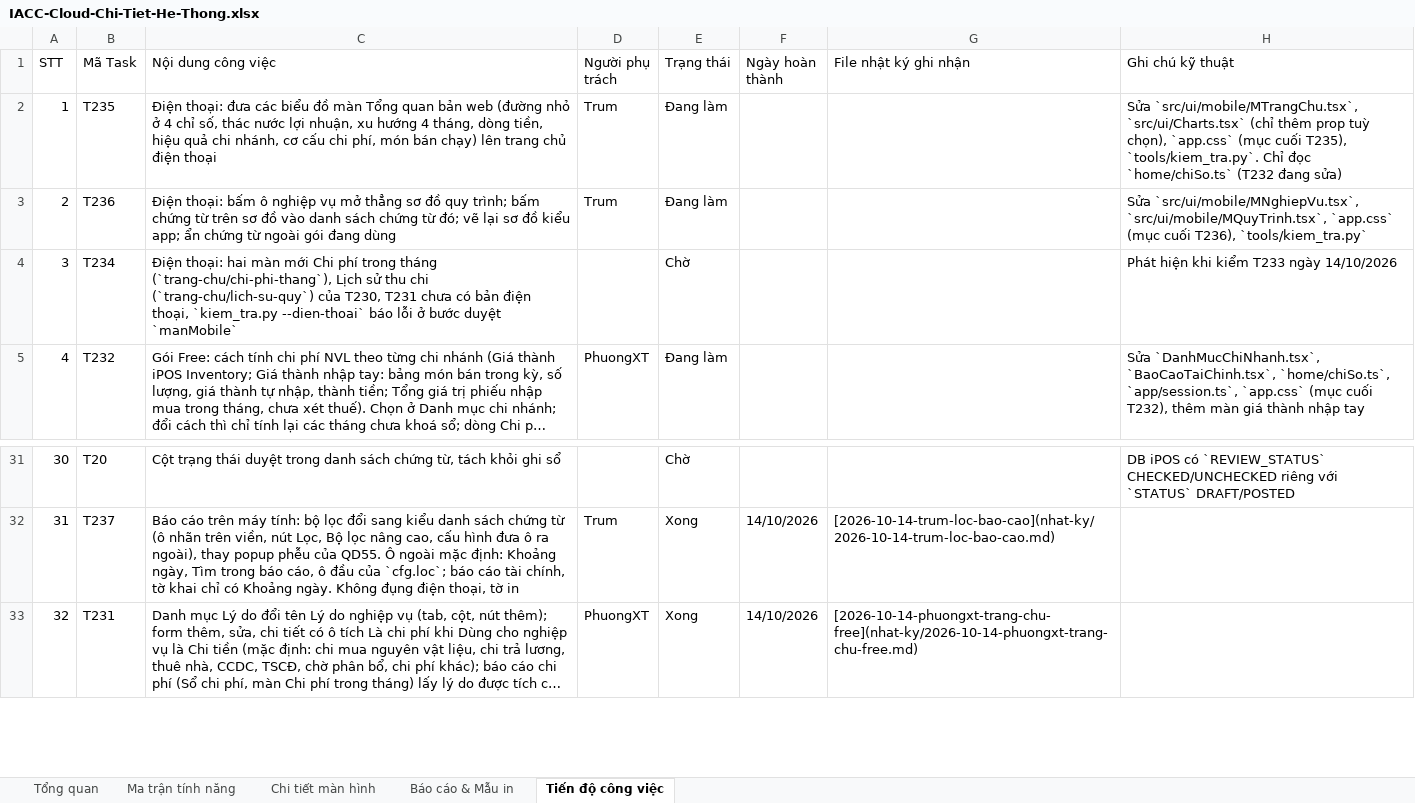
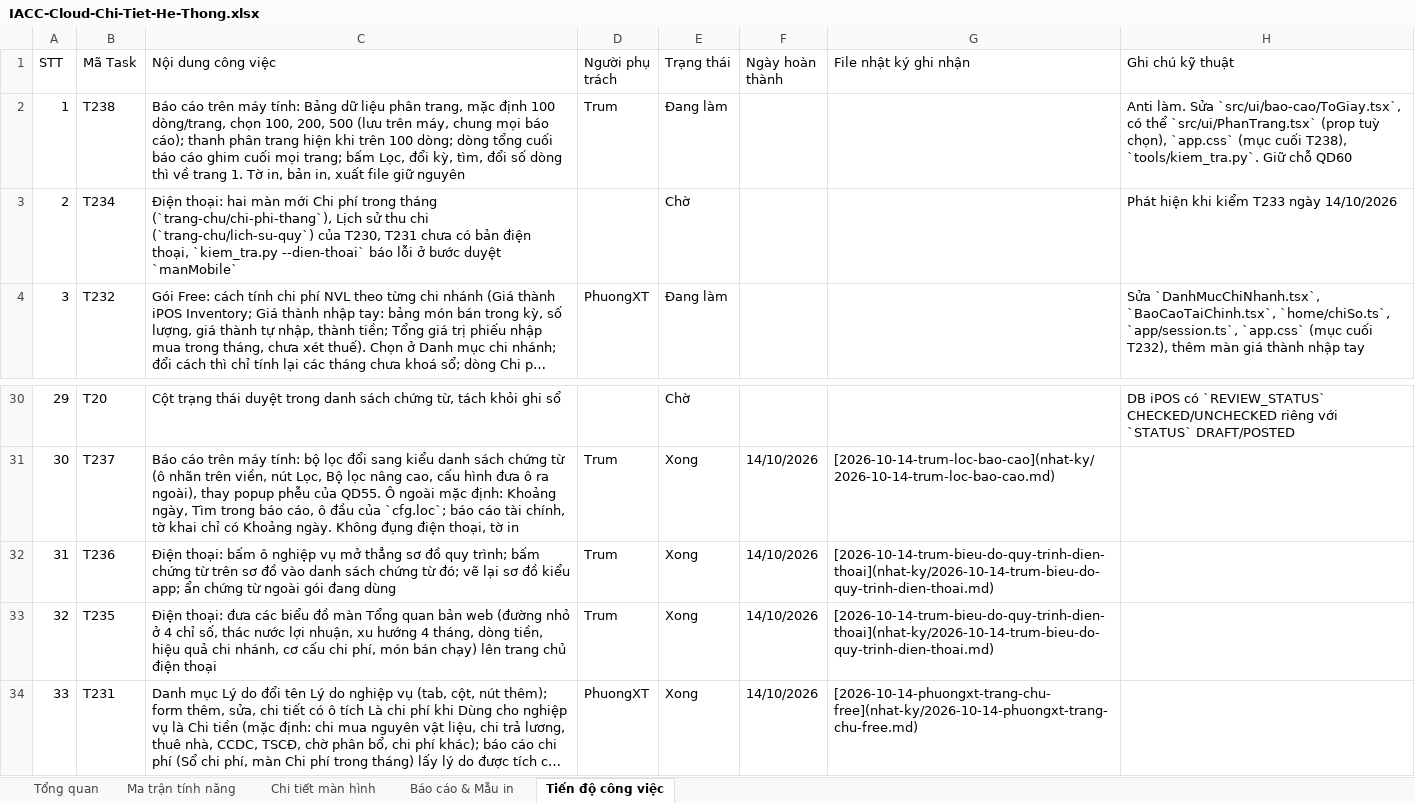
Before and after one commit to trungkhanhduong93/iaccdemo, an Excel workbook: docs/IACC-Cloud-Chi-Tiet-He-Thong.xlsx, sheet Tiến độ công việc, drawn as a sheet; only a part is shown, gaps mark what is left out; long unchanged cells end in …; values as stored, in another font and other column widths than the file's, no cell formats; removed rows and columns are numbered as before the commit, all else as after; the diff names each change by its address in the sheet, - before the commit and + after, or states it on an @@ line.

```diff
--- a/docs/IACC-Cloud-Chi-Tiet-He-Thong.xlsx (sheet Tiến độ công việc)
+++ b/docs/IACC-Cloud-Chi-Tiet-He-Thong.xlsx (sheet Tiến độ công việc)
-B2 (Mã Task): T235
+B2 (Mã Task): T238
-C2 (Nội dung công việc): Điện thoại: đưa các biểu đồ màn Tổng quan bản web (đường nhỏ ở 4 chỉ số, thác nước lợi nhuận, xu hướng 4 tháng, dòng tiền, hiệu quả chi nhánh, cơ cấu chi phí, món bán chạy) lên trang chủ điện thoại
+C2 (Nội dung công việc): Báo cáo trên máy tính: Bảng dữ liệu phân trang, mặc định 100 dòng/trang, chọn 100, 200, 500 (lưu trên máy, chung mọi báo cáo); thanh phân trang hiện khi trên 100 dòng; dòng tổng cuối báo cáo ghim cuối mọi trang; bấm Lọc, đổi kỳ, tìm, đổi số dòng thì về trang 1. Tờ in, bản in, xuất file giữ nguyên
-H2 (Ghi chú kỹ thuật): Sửa `src/ui/mobile/MTrangChu.tsx`, `src/ui/Charts.tsx` (chỉ thêm prop tuỳ chọn), `app.css` (mục cuối T235), `tools/kiem_tra.py`. Chỉ đọc `home/chiSo.ts` (T232 đang sửa)
+H2 (Ghi chú kỹ thuật): Anti làm. Sửa `src/ui/bao-cao/ToGiay.tsx`, có thể `src/ui/PhanTrang.tsx` (prop tuỳ chọn), `app.css` (mục cuối T238), `tools/kiem_tra.py`. Giữ chỗ QD60
-row 3: 2 | T236 | Điện thoại: bấm ô nghiệp vụ mở thẳng sơ đồ quy trình; bấm chứng từ trên sơ đồ vào danh sách chứng từ đó; vẽ lại sơ đồ kiểu app; ẩn chứng từ ngoài gói đang dùng | Trum | Đang làm |  |  | Sửa `src/ui/mobile/MNghiepVu.tsx`, `src/ui/mobile/MQuyTrinh.tsx`, `app.css` (mục cuối T236), `tools/kiem_tra.py`
@@ column A (STT) renumbered from row 3 down @@
+row 32: 31 | T236 | Điện thoại: bấm ô nghiệp vụ mở thẳng sơ đồ quy trình; bấm chứng từ trên sơ đồ vào danh sách chứng từ đó; vẽ lại sơ đồ kiểu app; ẩn chứng từ ngoài gói đang dùng | Trum | Xong | 14/10/2026 | [2026-10-14-trum-bieu-do-quy-trinh-dien-thoai](nhat-ky/2026-10-14-trum-bieu-do-quy-trinh-dien-thoai.md)
+row 33: 32 | T235 | Điện thoại: đưa các biểu đồ màn Tổng quan bản web (đường nhỏ ở 4 chỉ số, thác nước lợi nhuận, xu hướng 4 tháng, dòng tiền, hiệu quả chi nhánh, cơ cấu chi phí, món bán chạy) lên trang chủ điện thoại | Trum | Xong | 14/10/2026 | [2026-10-14-trum-bieu-do-quy-trinh-dien-thoai](nhat-ky/2026-10-14-trum-bieu-do-quy-trinh-dien-thoai.md)
```
Also changed, not shown: sheet Tổng quan, cell formats, 9 other files.
